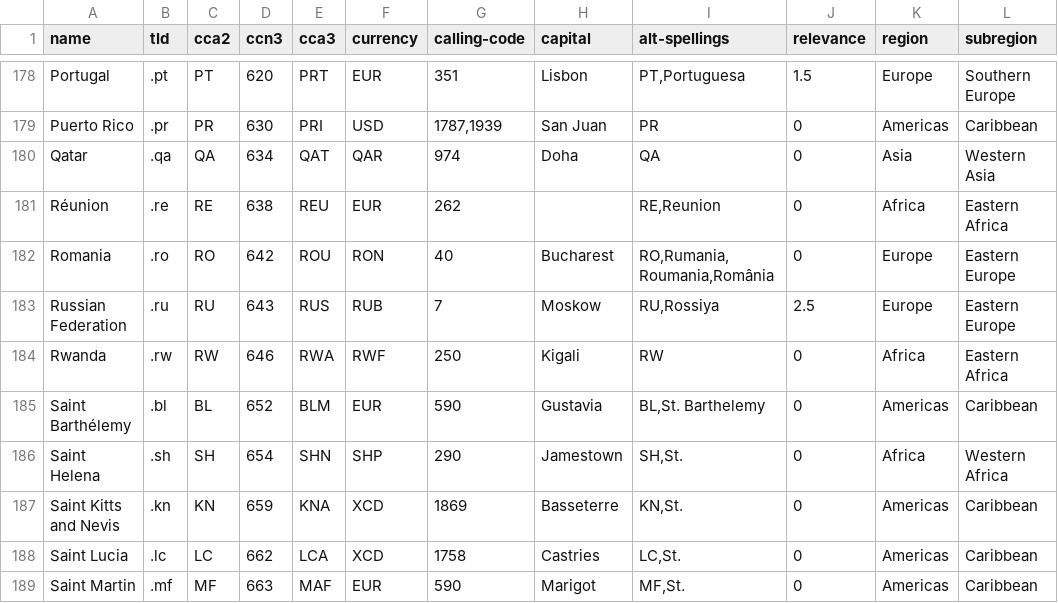
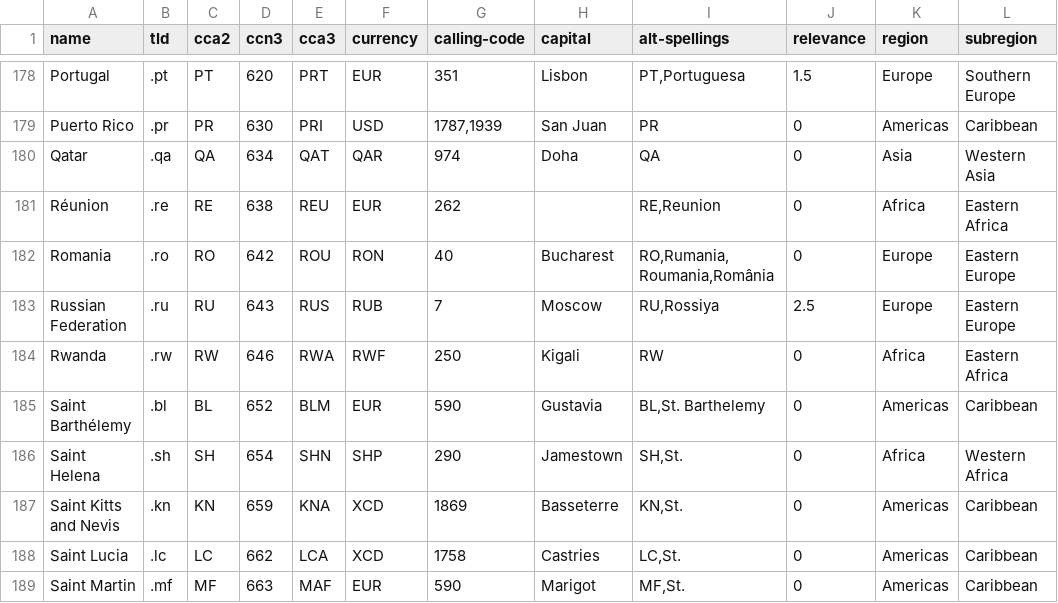
Before and after one commit to mledoze/countries, a CSV file: countries.csv, drawn as a sheet; only a part is shown, gaps mark what is left out.

Commit message:
fix typo

```diff
--- a/countries.csv
+++ b/countries.csv
@@ -182,3 +182,3 @@ Réunion;.re;RE;638;REU;EUR;262;;RE,Reunion;0;Africa;Eastern Africa
 Romania;.ro;RO;642;ROU;RON;40;Bucharest;RO,Rumania,Roumania,România;0;Europe;Eastern Europe
-Russian Federation;.ru;RU;643;RUS;RUB;7;Moskow;RU,Rossiya;2.5;Europe;Eastern Europe
+Russian Federation;.ru;RU;643;RUS;RUB;7;Moscow;RU,Rossiya;2.5;Europe;Eastern Europe
 Rwanda;.rw;RW;646;RWA;RWF;250;Kigali;RW;0;Africa;Eastern Africa
```
Also changed, not shown: 2 other files.
